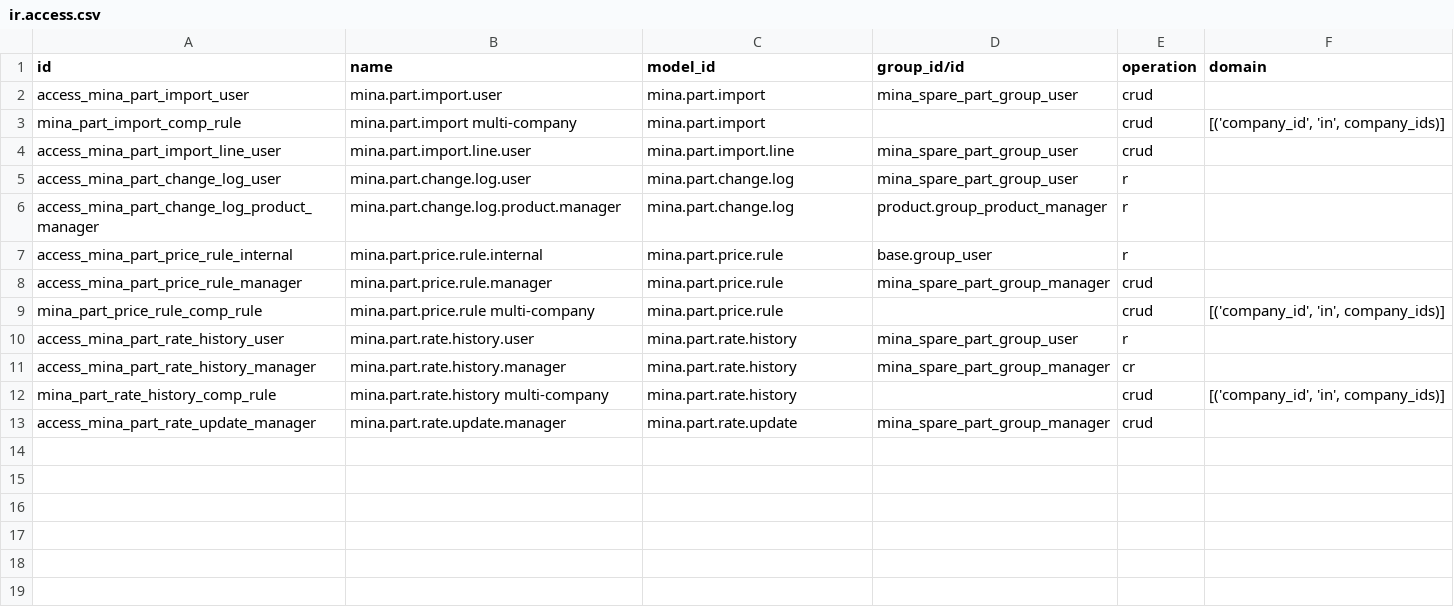
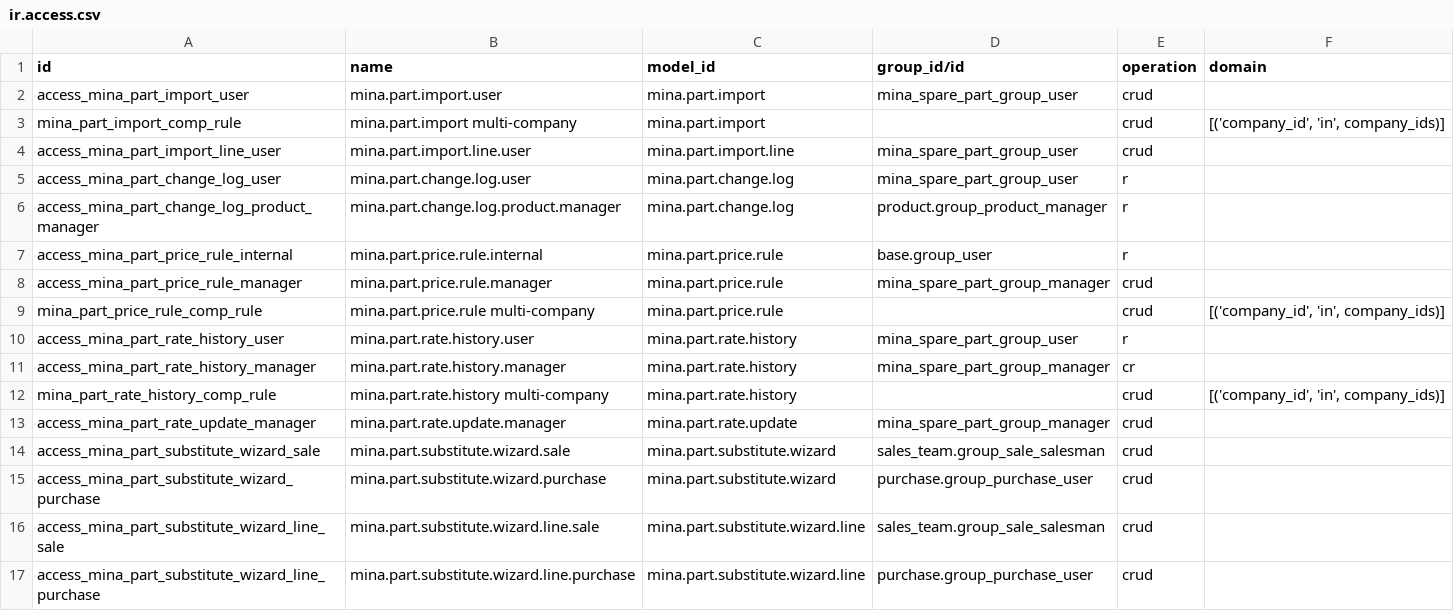
Before and after one commit to Bono2666/odoo20, a CSV file: mina_spare_part/security/ir.access.csv, drawn as a sheet; the diff names each change by its address in the sheet, - before the commit and + after, or states it on an @@ line.

```diff
--- a/mina_spare_part/security/ir.access.csv
+++ b/mina_spare_part/security/ir.access.csv
+row 14: access_mina_part_substitute_wizard_sale | mina.part.substitute.wizard.sale | mina.part.substitute.wizard | sales_team.group_sale_salesman | crud
+row 15: access_mina_part_substitute_wizard_purchase | mina.part.substitute.wizard.purchase | mina.part.substitute.wizard | purchase.group_purchase_user | crud
+row 16: access_mina_part_substitute_wizard_line_sale | mina.part.substitute.wizard.line.sale | mina.part.substitute.wizard.line | sales_team.group_sale_salesman | crud
+row 17: access_mina_part_substitute_wizard_line_purchase | mina.part.substitute.wizard.line.purchase | mina.part.substitute.wizard.line | purchase.group_purchase_user | crud
```
Also changed, not shown: 16 other files.
